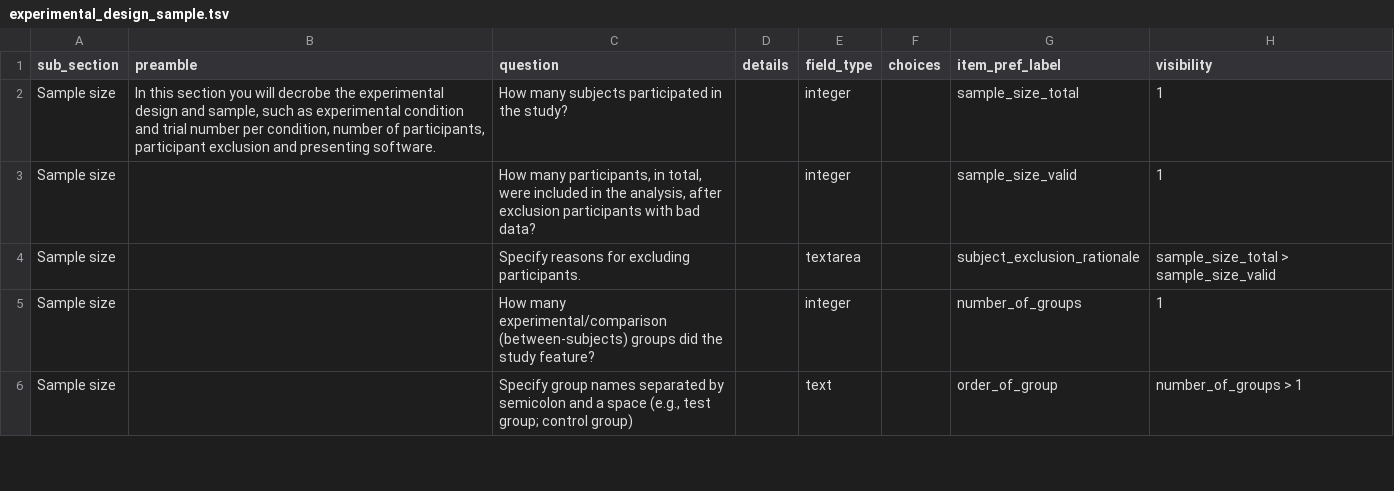
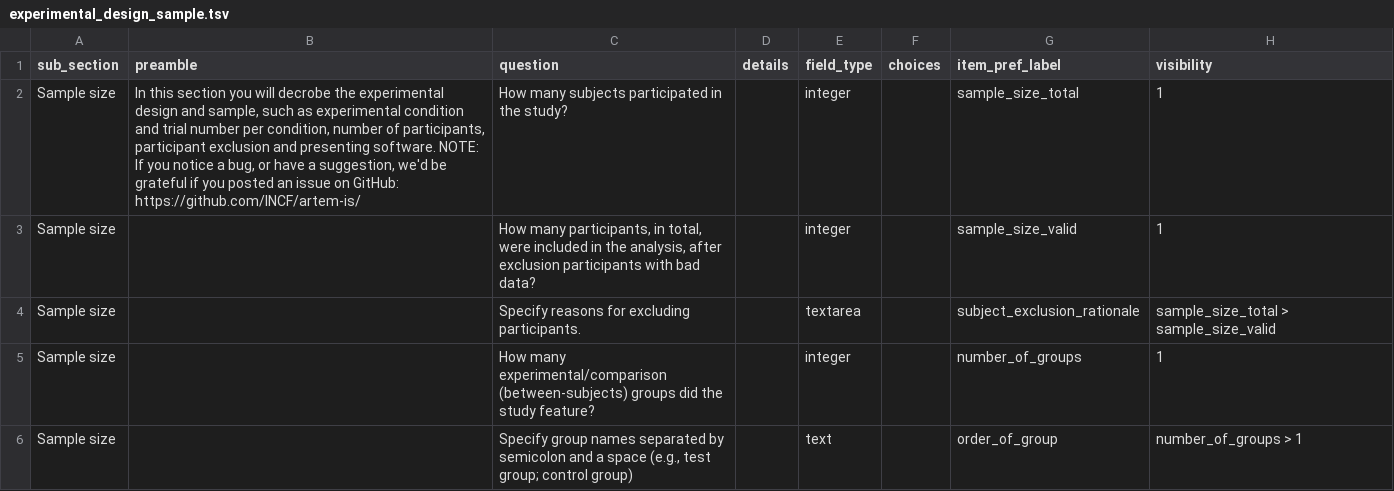
Before and after one commit to Remi-Gau/eCobidas, a TSV file: inputs/csv/artemis/experimental_design_sample.tsv, drawn as a sheet; only a part is shown; the diff covers the shown part only; the diff names each change by its address in the sheet, - before the commit and + after, or states it on an @@ line.

```diff
--- a/inputs/csv/artemis/experimental_design_sample.tsv
+++ b/inputs/csv/artemis/experimental_design_sample.tsv
-B2 (preamble): …presenting software.
+B2 (preamble): …presenting software. NOTE: If you notice a bug, or have a suggestion, we'd be grateful if you posted an issue on GitHub: https://github.com/INCF/artem-is/
```
Also changed, not shown: 3 edited cells elsewhere in this file, inputs/csv/artemis/channels.tsv, inputs/csv/artemis/hardware.tsv, 10 other files.
